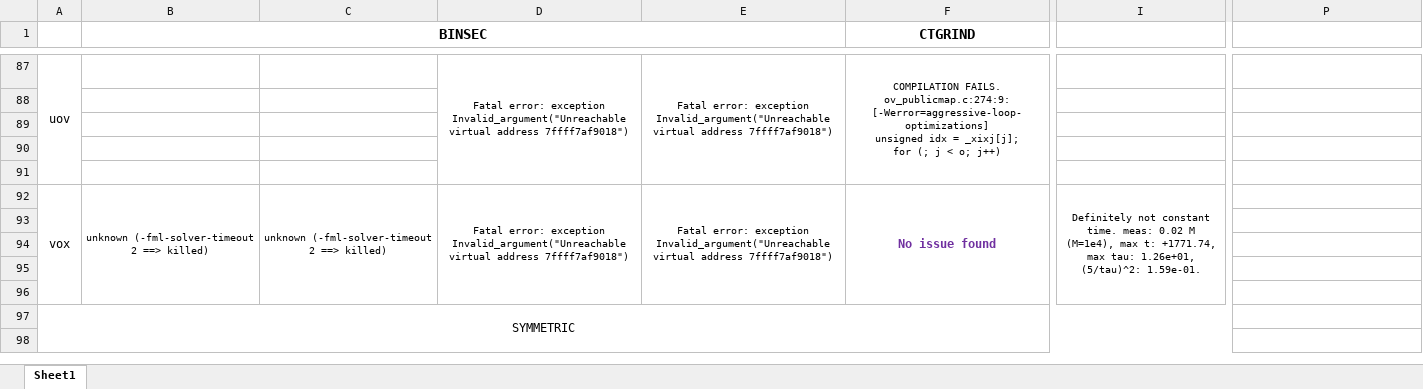
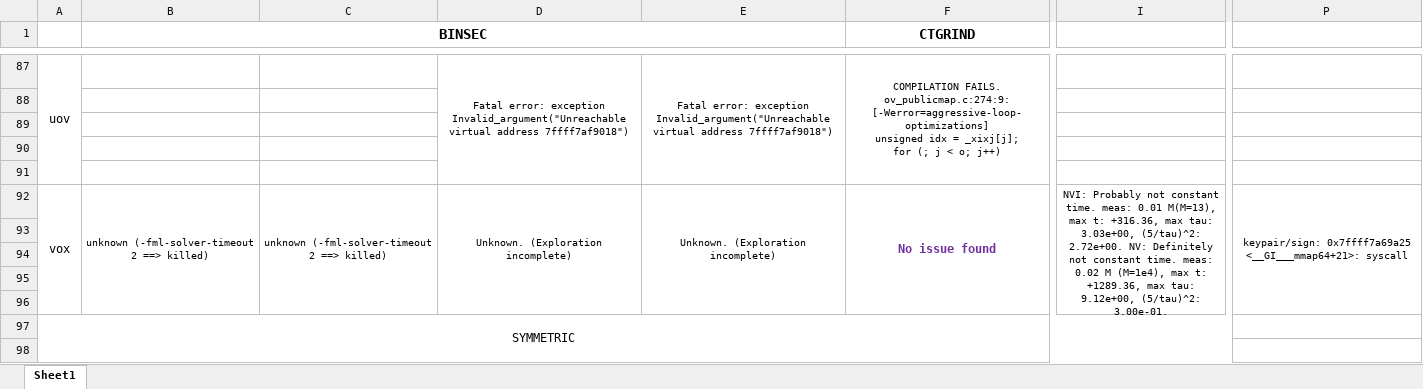
Before and after one commit to Crypto-TII/pqdss-ct-toolchain, an Excel workbook: analysis_nist_pqc_signatures.xlsx, sheet Sheet1, drawn as a sheet; only a part is shown, gaps mark what is left out; values as stored, in another font and other column widths than the file's, no borders; the diff covers the shown part only; the diff names each change by its address in the sheet, - before the commit and + after, or states it on an @@ line.

```diff
--- a/analysis_nist_pqc_signatures.xlsx (sheet Sheet1)
+++ b/analysis_nist_pqc_signatures.xlsx (sheet Sheet1)
-D92: Fatal error: exception Invalid_argument("Unreachable virtual address 7ffff7af9018")
+D92: Unknown. (Exploration incomplete)
-E92: Fatal error: exception Invalid_argument("Unreachable virtual address 7ffff7af9018")
+E92: Unknown. (Exploration incomplete)
-I92: Definitely not constant time. meas: 0.02 M (M=1e4), max t: +1771.74, max tau: 1.26e+01, (5/tau)^2: 1.59e-01.
+I92: NVI: Probably not constant time. meas: 0.01 M(M=13), max t: +316.36, max tau: 3.03e+00, (5/tau)^2: 2.72e+00. NV: Definitely not constant time. meas: 0.02 M (M=1e4), max t: +1289.36, max tau: 9.12e+00, (5/tau)^2: 3.00e-01.
-P92: (empty)
+P92: keypair/sign: 0x7ffff7a69a25 <__GI___mmap64+21>: syscall
+P92:P96 merged
```
Also changed, not shown: 42 edited cells, cell formats and merged cells elsewhere in this sheet, 11 other files.
